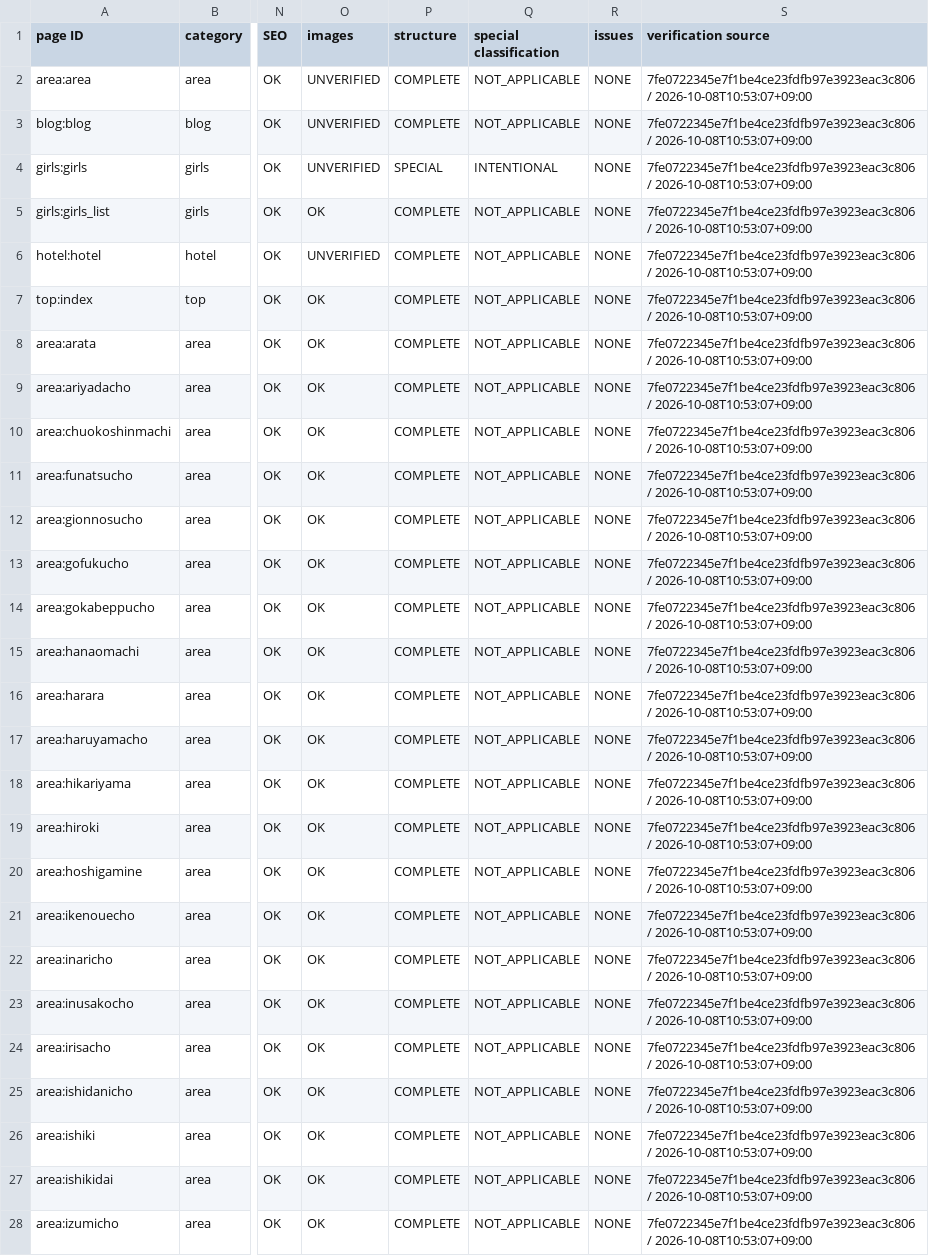
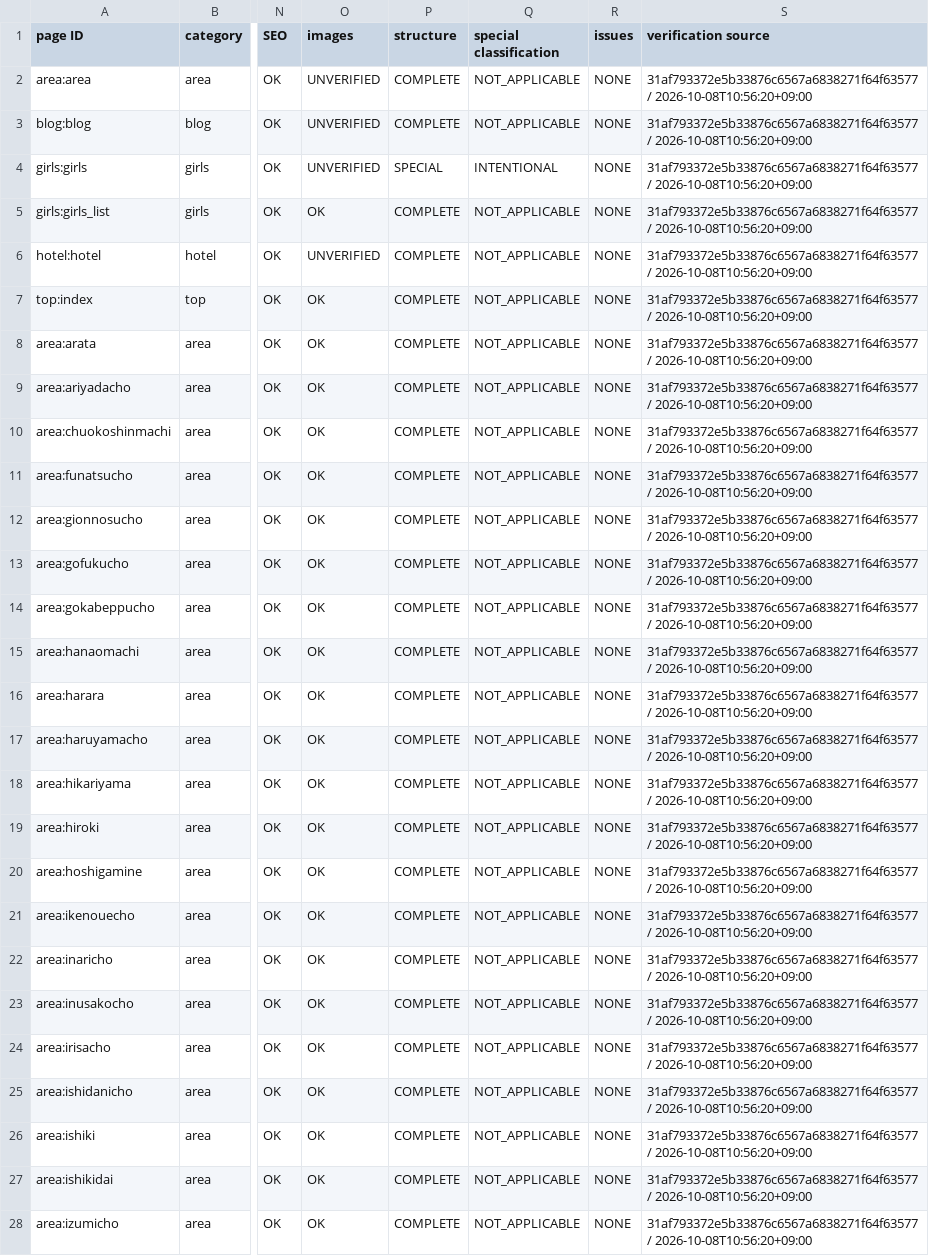
Before and after one commit to makotonishikubo0418-cmd/candy, a TSV file: management/specs/generated/CANDY_SITE_PAGE_LEDGER.tsv, drawn as a sheet; only a part is shown, gaps mark what is left out; the diff covers the shown part only; the diff names each change by its address in the sheet, - before the commit and + after, or states it on an @@ line.

```diff
--- a/management/specs/generated/CANDY_SITE_PAGE_LEDGER.tsv
+++ b/management/specs/generated/CANDY_SITE_PAGE_LEDGER.tsv
-S2:S28 (verification source): 7fe0722345e7f1be4ce23fdfb97e3923eac3c806 / 2026-10-08T10:53:07+09:00
+S2:S28 (verification source): 31af793372e5b33876c6567a6838271f64f63577 / 2026-10-08T10:56:20+09:00
```
Also changed, not shown: 1 added row and 127 edited cells elsewhere in this file, management/specs/generated/CANDY_SEO_STATUS.tsv, management/specs/generated/CANDY_UPCOMING_HOTEL_PAGES.tsv, 12 other files.
